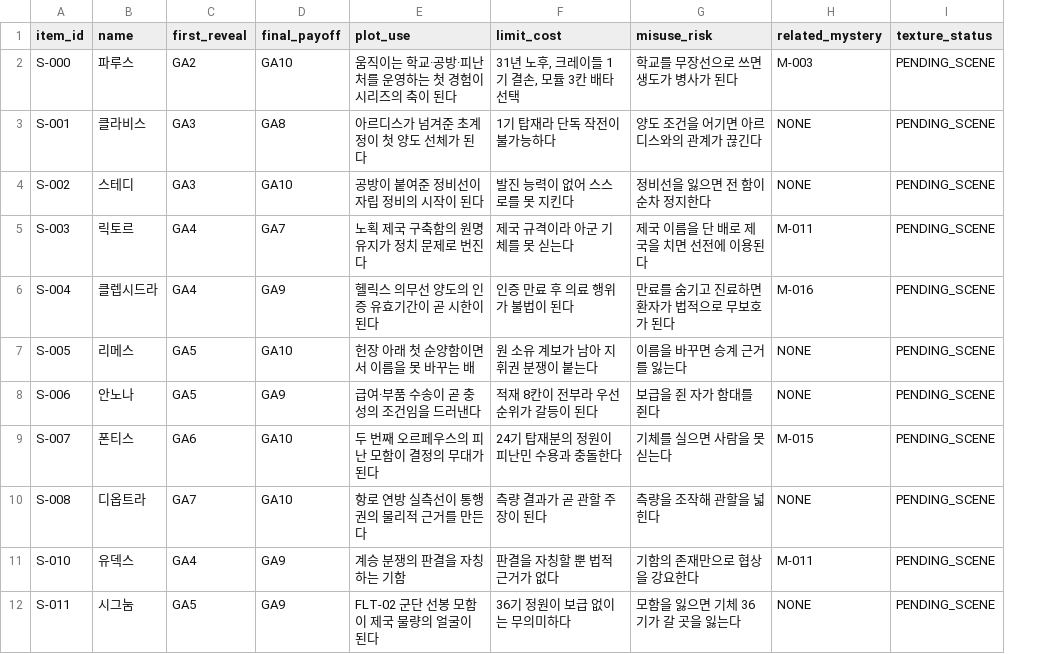
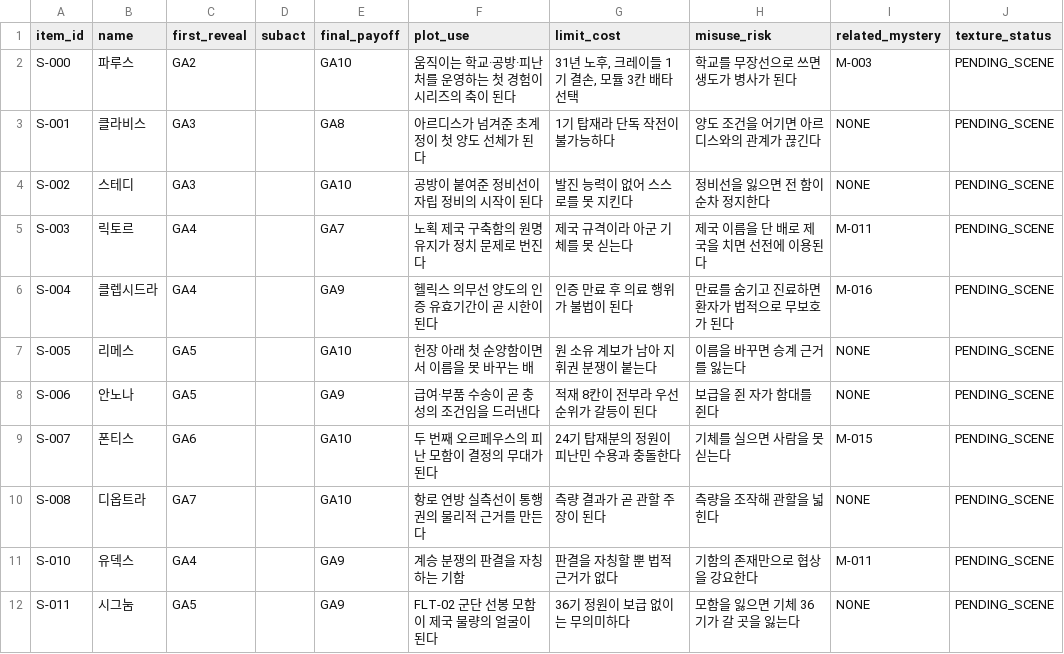
Before and after one commit to storm-credit/galactic-legacy-archive, a CSV file: docs/06_hardware/data/anchor-fields-hulls-v1.csv, drawn as a sheet; only a part is shown; the diff names each change by its address in the sheet, - before the commit and + after, or states it on an @@ line.

```diff
--- a/docs/06_hardware/data/anchor-fields-hulls-v1.csv
+++ b/docs/06_hardware/data/anchor-fields-hulls-v1.csv
+column D (subact), empty
```
Also changed, not shown: docs/02_world/data/anchor-fields-places-v1.csv, docs/04_factions/data/anchor-fields-factions-v1.csv, 14 other files.
